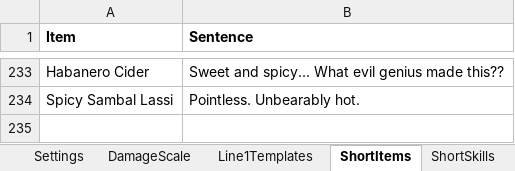
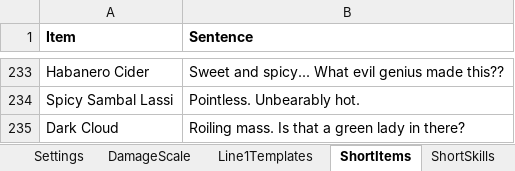
Before and after one commit to Asaad-E/DungeonTravelers_2_2_qol_balance_mod, an Excel workbook: mod_project/data_tables/qol_rules.xlsx, sheet ShortItems, drawn as a sheet; only a part is shown, gaps mark what is left out; values as stored, in another font and other column widths than the file's, no borders; the diff names each change by its address in the sheet, - before the commit and + after, or states it on an @@ line.

Commit message:
qol: apply joint skill TP/Pep costs
apply joint skill TP/Pep costs, expand doll pipe spacing, and refine
Dark Cloud text

```diff
--- a/mod_project/data_tables/qol_rules.xlsx (sheet ShortItems)
+++ b/mod_project/data_tables/qol_rules.xlsx (sheet ShortItems)
+row 235: Dark Cloud | Roiling mass. Is that a green lady in there?
```
Also changed, not shown: sheet JointSkillSentences, sheet ItemEffects, mod_project/data_tables/qol_item_text.xlsx, mod_project/data_tables/qol_joint_skill_text.xlsx, 2 other files.
